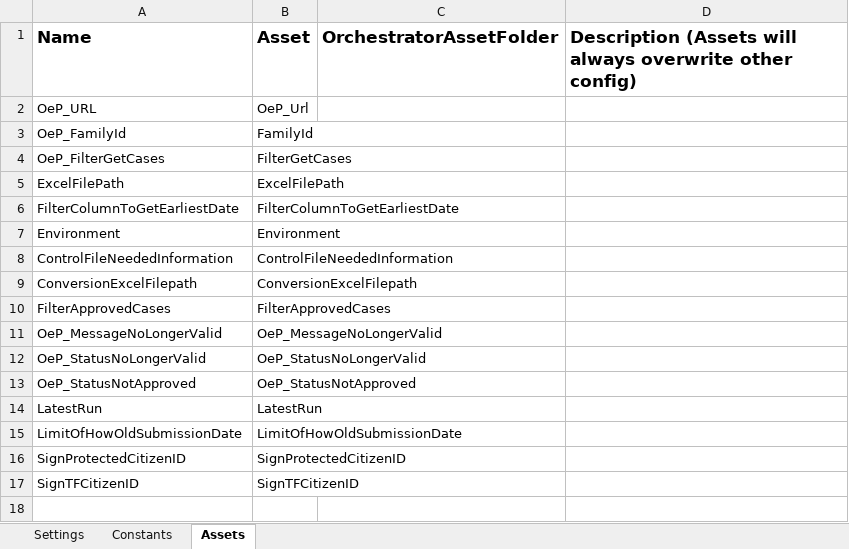
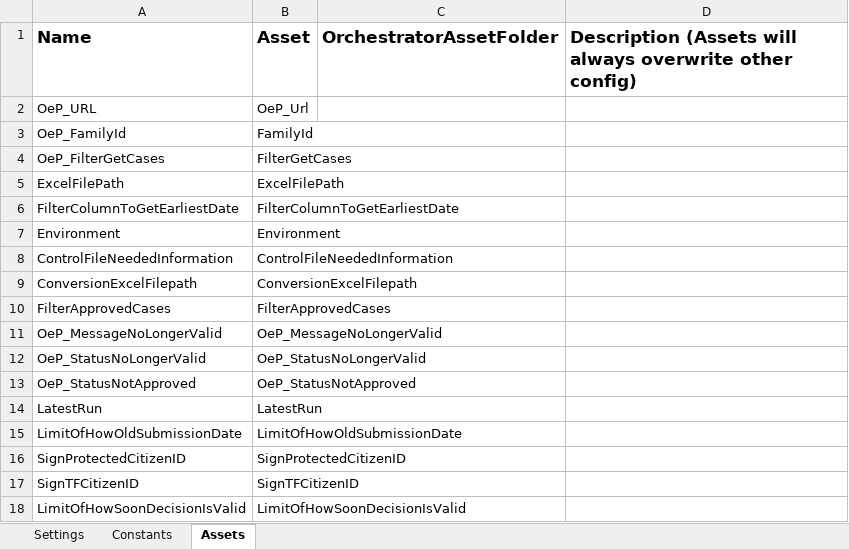
Before and after one commit to Sundsvallskommun/RPA-MasterFilBusskort, an Excel workbook: Data/Config.xlsx, sheet Assets, drawn as a sheet; values as stored, in another font and other column widths than the file's, no borders; the diff names each change by its address in the sheet, - before the commit and + after, or states it on an @@ line.

```diff
--- a/Data/Config.xlsx (sheet Assets)
+++ b/Data/Config.xlsx (sheet Assets)
+row 18: LimitOfHowSoonDecisionIsValid | LimitOfHowSoonDecisionIsValid
```
Also changed, not shown: 3 other files.
